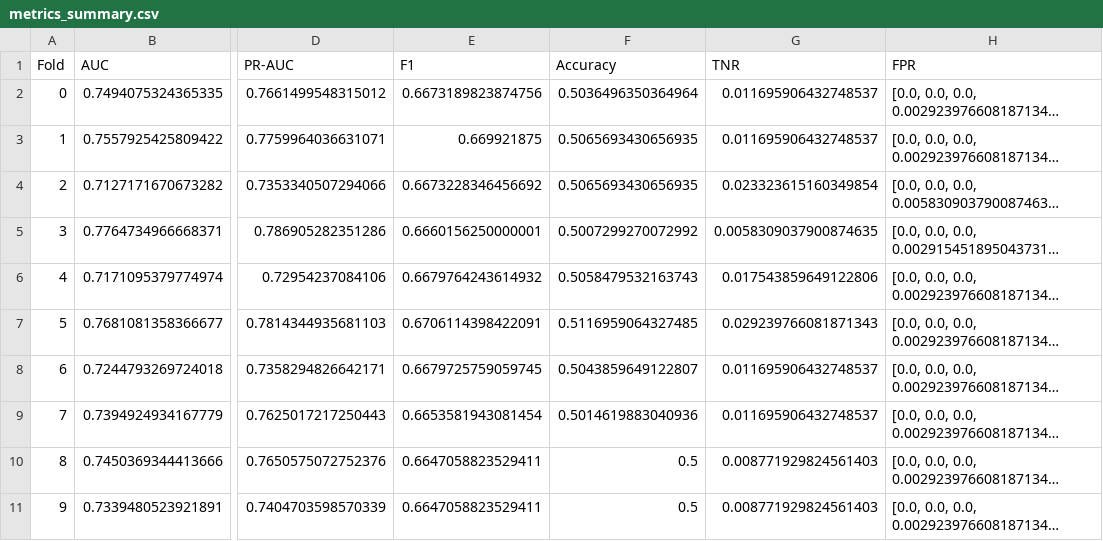
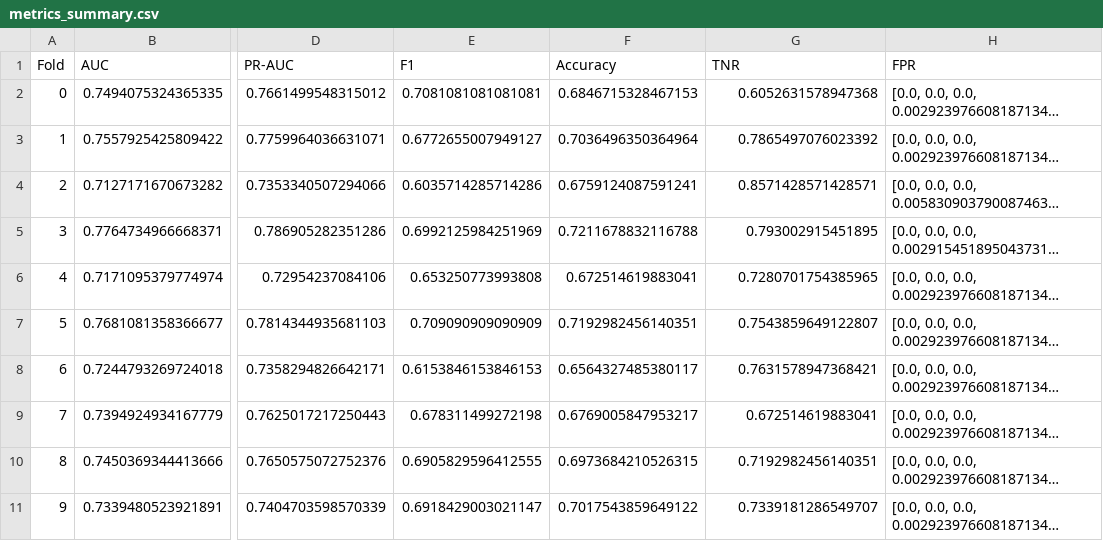
Before and after one commit to ronfaygler/GraphRNA, a CSV file: outputs_mir/GNN-Random_neg/10 folds/metrics_summary.csv, drawn as a sheet; only a part is shown, gaps mark what is left out; long unchanged cells end in …; the diff names each change by its address in the sheet, - before the commit and + after, or states it on an @@ line.

Commit message:
train test split data work on 1 file

```diff
--- a/outputs_mir/GNN-Random_neg/10 folds/metrics_summary.csv
+++ b/outputs_mir/GNN-Random_neg/10 folds/metrics_summary.csv
-E2 (F1): 0.6673189823874756
+E2 (F1): 0.7081081081081081
-F2 (Accuracy): 0.5036496350364964
+F2 (Accuracy): 0.6846715328467153
-G2 (TNR): 0.011695906432748537
+G2 (TNR): 0.6052631578947368
-E3 (F1): 0.669921875
+E3 (F1): 0.6772655007949127
-F3 (Accuracy): 0.5065693430656935
+F3 (Accuracy): 0.7036496350364964
-G3 (TNR): 0.011695906432748537
+G3 (TNR): 0.7865497076023392
-E4 (F1): 0.6673228346456692
+E4 (F1): 0.6035714285714286
-F4 (Accuracy): 0.5065693430656935
+F4 (Accuracy): 0.6759124087591241
-G4 (TNR): 0.023323615160349854
+G4 (TNR): 0.8571428571428571
-E5 (F1): 0.6660156250000001
+E5 (F1): 0.6992125984251969
-F5 (Accuracy): 0.5007299270072992
+F5 (Accuracy): 0.7211678832116788
-G5 (TNR): 0.0058309037900874635
+G5 (TNR): 0.793002915451895
-E6 (F1): 0.6679764243614932
+E6 (F1): 0.653250773993808
-F6 (Accuracy): 0.5058479532163743
+F6 (Accuracy): 0.672514619883041
-G6 (TNR): 0.017543859649122806
+G6 (TNR): 0.7280701754385965
-E7 (F1): 0.6706114398422091
+E7 (F1): 0.709090909090909
-F7 (Accuracy): 0.5116959064327485
+F7 (Accuracy): 0.7192982456140351
-G7 (TNR): 0.029239766081871343
+G7 (TNR): 0.7543859649122807
-E8 (F1): 0.6679725759059745
+E8 (F1): 0.6153846153846153
-F8 (Accuracy): 0.5043859649122807
+F8 (Accuracy): 0.6564327485380117
-G8 (TNR): 0.011695906432748537
+G8 (TNR): 0.7631578947368421
-E9 (F1): 0.6653581943081454
+E9 (F1): 0.678311499272198
-F9 (Accuracy): 0.5014619883040936
+F9 (Accuracy): 0.6769005847953217
-G9 (TNR): 0.011695906432748537
+G9 (TNR): 0.672514619883041
-E10 (F1): 0.6647058823529411
+E10 (F1): 0.6905829596412555
-F10 (Accuracy): 0.5
+F10 (Accuracy): 0.6973684210526315
-G10 (TNR): 0.008771929824561403
+G10 (TNR): 0.7192982456140351
-E11 (F1): 0.6647058823529411
+E11 (F1): 0.6918429003021147
-F11 (Accuracy): 0.5
+F11 (Accuracy): 0.7017543859649122
-G11 (TNR): 0.008771929824561403
+G11 (TNR): 0.7339181286549707
```
Also changed, not shown: 15 other files.
